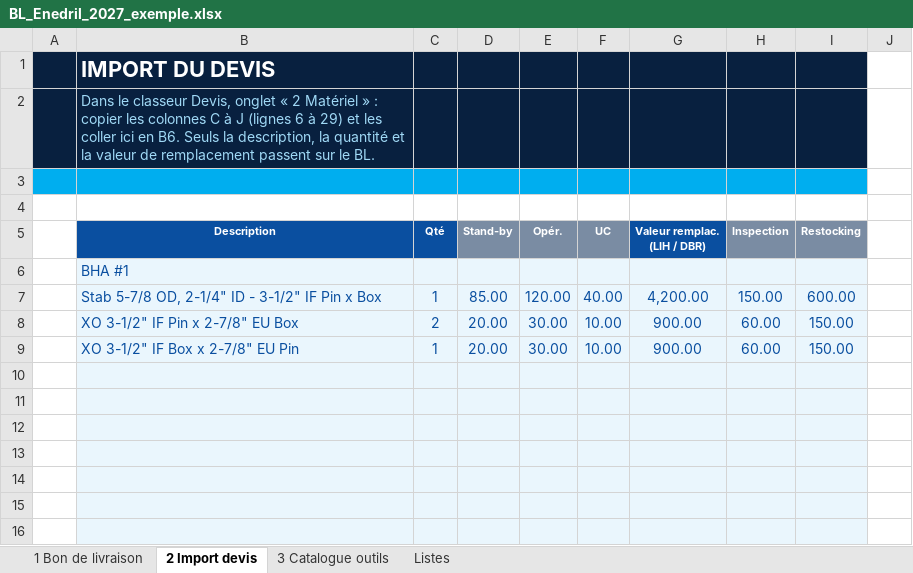
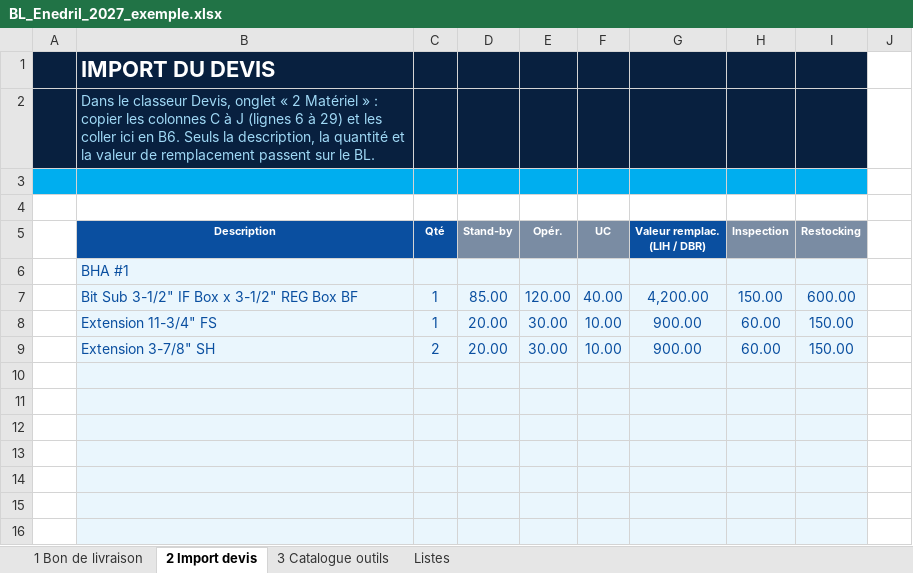
Before and after one commit to paulhdk360/Paul, an Excel workbook: bl_2027/BL_Enedril_2027_exemple.xlsx, sheet 2 Import devis, drawn as a sheet; only a part is shown; values as stored, in another font and other column widths than the file's, no borders; the diff names each change by its address in the sheet, - before the commit and + after, or states it on an @@ line.

```diff
--- a/bl_2027/BL_Enedril_2027_exemple.xlsx (sheet 2 Import devis)
+++ b/bl_2027/BL_Enedril_2027_exemple.xlsx (sheet 2 Import devis)
-B7 (Description): Stab 5-7/8 OD, 2-1/4" ID - 3-1/2" IF Pin x Box
+B7 (Description): Bit Sub 3-1/2" IF Box x 3-1/2" REG Box BF
-B8 (Description): XO 3-1/2" IF Pin x 2-7/8" EU Box
+B8 (Description): Extension 11-3/4" FS
-C8 (Qté): 2
+C8 (Qté): 1
-B9 (Description): XO 3-1/2" IF Box x 2-7/8" EU Pin
+B9 (Description): Extension 3-7/8" SH
-C9 (Qté): 1
+C9 (Qté): 2
```
Also changed, not shown: sheet 3 Catalogue outils, sheet 1 Bon de livraison, hidden cells, bl_2027/BL_Enedril_2027.xlsx, 3 other files.
